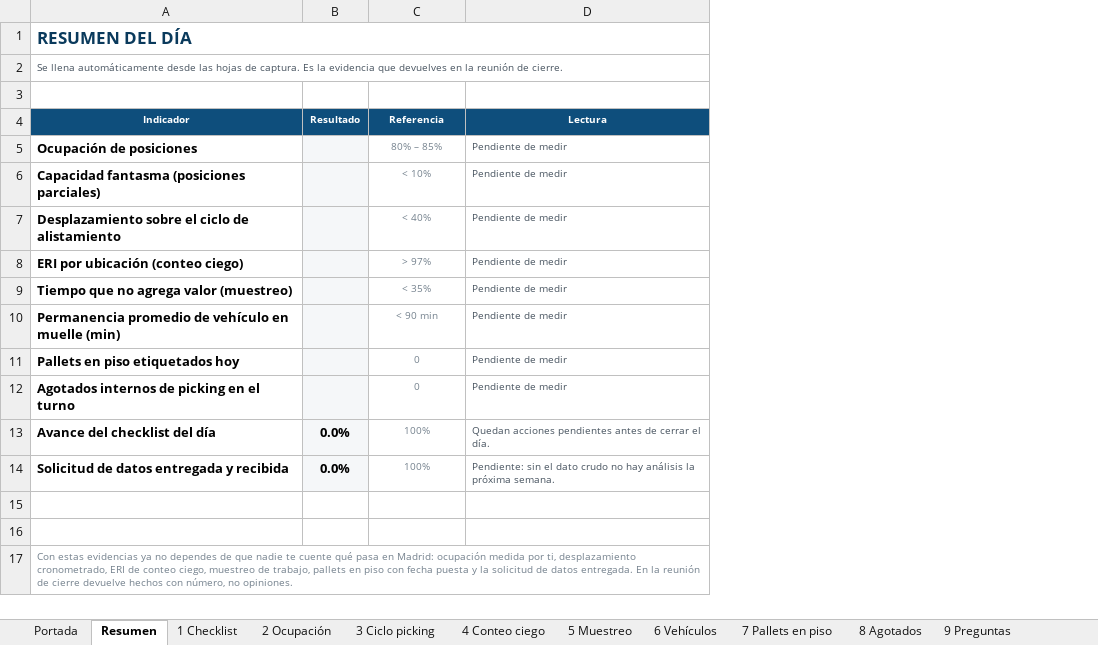
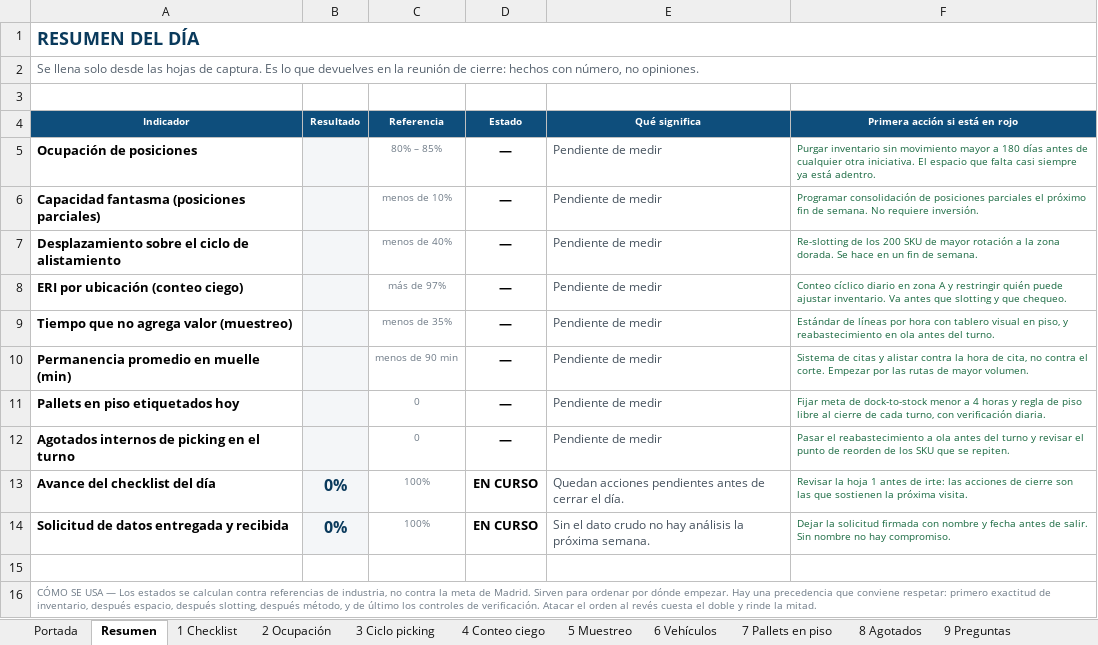
Before and after one commit to Camilohb82/hit-tracker, an Excel workbook: docs/Checklist-CEDI-Madrid.xlsx, sheet Resumen, drawn as a sheet; values as stored, in another font and other column widths than the file's, no borders; conditional formats not drawn; removed rows and columns are numbered as before the commit, all else as after; the diff names each change by its address in the sheet, - before the commit and + after, or states it on an @@ line.

```diff
--- a/docs/Checklist-CEDI-Madrid.xlsx (sheet Resumen)
+++ b/docs/Checklist-CEDI-Madrid.xlsx (sheet Resumen)
+column D (Estado), rows 5-14: — | — | — | — | — | — | — | — | EN CURSO | EN CURSO
+column F (Primera acción si está en rojo), rows 5-14: Purgar inventario sin movimiento mayor a 180 días antes de cualquier otra iniciativa. El espacio que falta casi siempre ya está adentro. | Programar consolidación de posiciones parciales el próximo fin de semana. No requiere inversión. | Re-slotting de los 200 SKU de mayor rotación a la zona dorada. Se hace en un fin de semana. | Conteo cíclico diario en zona A y restringir quién puede ajustar inventario. Va antes que slotting y que chequeo. | Estándar de líneas por hora con tablero visual en piso, y reabastecimiento en ola antes del turno. | Sistema de citas y alistar contra la hora de cita, no contra el corte. Empezar por las rutas de mayor volumen. | Fijar meta de dock-to-stock menor a 4 horas y regla de piso libre al cierre de cada turno, con verificación diaria. | Pasar el reabastecimiento a ola antes del turno y revisar el punto de reorden de los SKU que se repiten. | Revisar la hoja 1 antes de irte: las acciones de cierre son las que sostienen la próxima visita. | Dejar la solicitud firmada con nombre y fecha antes de salir. Sin nombre no hay compromiso.
@@ A1:A2 text size: larger @@
-A2 (Indicador): Se llena automáticamente desde las hojas de captura. Es la evidencia que devuelves en la reunión de cierre.
+A2 (Indicador): Se llena solo desde las hojas de captura. Es lo que devuelves en la reunión de cierre: hechos con número, no opiniones.
-E4: Lectura
+E4: Qué significa
@@ E5:E14 text size: larger @@
-C6 (Referencia): < 10%
+C6 (Referencia): menos de 10%
-C7 (Referencia): < 40%
+C7 (Referencia): menos de 40%
-C8 (Referencia): > 97%
+C8 (Referencia): más de 97%
-C9 (Referencia): < 35%
+C9 (Referencia): menos de 35%
-A10 (Indicador): Permanencia promedio de vehículo en muelle (min)
+A10 (Indicador): Permanencia promedio en muelle (min)
-C10 (Referencia): < 90 min
+C10 (Referencia): menos de 90 min
-B13:B14 (Resultado): 0.0%
+B13:B14 (Resultado): 0%
@@ B13:B14 text size: larger, text colour: black → #0A3A5C @@
-E14 (Qué significa): Pendiente: sin el dato…
+E14 (Qué significa): Sin el dato…
-row 16: (empty)
-A16 (Indicador): Con estas evidencias ya no dependes de que nadie te cuente qué pasa en Madrid: ocupación medida por ti, desplazamiento cronometrado, ERI de conteo ciego, muestreo de trabajo, pallets en piso con fecha puesta y la solicitud de datos entregada. En la reunión de cierre devuelve hechos con número, no opiniones.
+A16 (Indicador): CÓMO SE USA — Los estados se calculan contra referencias de industria, no contra la meta de Madrid. Sirven para ordenar por dónde empezar. Hay una precedencia que conviene respetar: primero exactitud de inventario, después espacio, después slotting, después método, y de último los controles de verificación. Atacar el orden al revés cuesta el doble y rinde la mitad.
```
Also changed, not shown: sheet 9 Preguntas, sheet 4 Conteo ciego, sheet 5 Muestreo, sheet 3 Ciclo picking, sheet 6 Vehículos, sheet 8 Agotados, 5 more sheets, other sheet tabs, formulas that keep their value, 1 other file.
